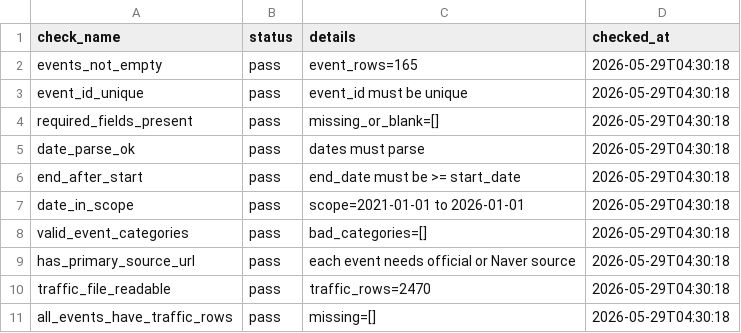
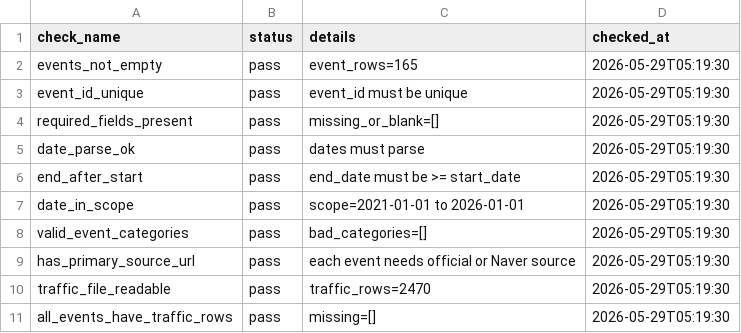
Before and after one commit to paulyao825/115-2-ntu-python-course-final-project-group-18, a CSV file: data/final/data_quality_report.csv, drawn as a sheet.

Commit message:
add stock daily panel; finalize pipeline

```diff
--- a/data/final/data_quality_report.csv
+++ b/data/final/data_quality_report.csv
@@ -1,11 +1,11 @@
 check_name,status,details,checked_at
-events_not_empty,pass,event_rows=165,2026-05-29T04:30:18
-event_id_unique,pass,event_id must be unique,2026-05-29T04:30:18
-required_fields_present,pass,missing_or_blank=[],2026-05-29T04:30:18
-date_parse_ok,pass,dates must parse,2026-05-29T04:30:18
-end_after_start,pass,end_date must be >= start_date,2026-05-29T04:30:18
-date_in_scope,pass,scope=2021-01-01 to 2026-01-01,2026-05-29T04:30:18
-valid_event_categories,pass,bad_categories=[],2026-05-29T04:30:18
-has_primary_source_url,pass,each event needs official or Naver source,2026-05-29T04:30:18
-traffic_file_readable,pass,traffic_rows=2470,2026-05-29T04:30:18
-all_events_have_traffic_rows,pass,missing=[],2026-05-29T04:30:18
+events_not_empty,pass,event_rows=165,2026-05-29T05:19:30
+event_id_unique,pass,event_id must be unique,2026-05-29T05:19:30
+required_fields_present,pass,missing_or_blank=[],2026-05-29T05:19:30
+date_parse_ok,pass,dates must parse,2026-05-29T05:19:30
+end_after_start,pass,end_date must be >= start_date,2026-05-29T05:19:30
+date_in_scope,pass,scope=2021-01-01 to 2026-01-01,2026-05-29T05:19:30
+valid_event_categories,pass,bad_categories=[],2026-05-29T05:19:30
+has_primary_source_url,pass,each event needs official or Naver source,2026-05-29T05:19:30
+traffic_file_readable,pass,traffic_rows=2470,2026-05-29T05:19:30
+all_events_have_traffic_rows,pass,missing=[],2026-05-29T05:19:30
```
